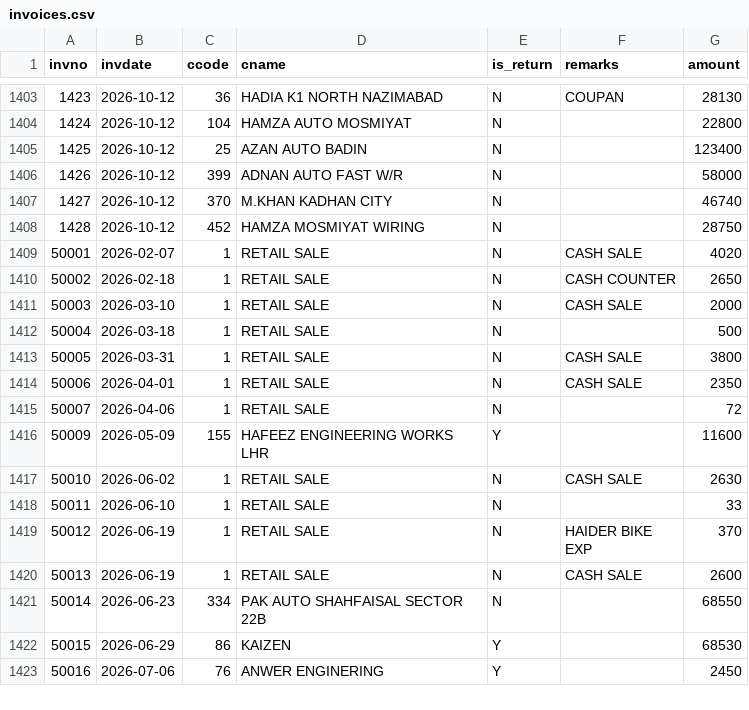
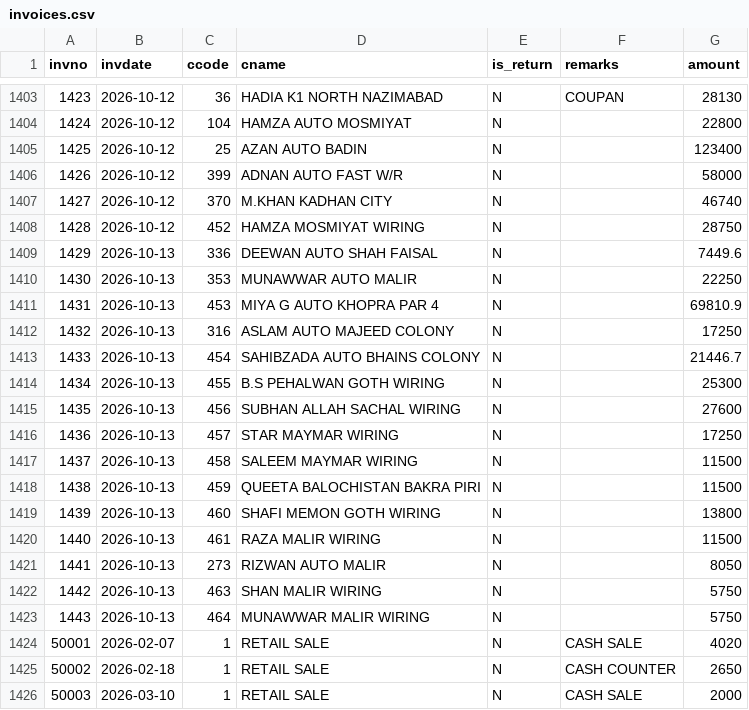
Before and after one commit to ahmedvohrra/zip1_naveed_daily_EXPORT, a CSV file: invoices.csv, drawn as a sheet; only a part is shown, gaps mark what is left out; the shorter side is filled out with more unchanged rows; the diff names each change by its address in the sheet, - before the commit and + after, or states it on an @@ line.

```diff
--- a/invoices.csv
+++ b/invoices.csv
+row 1409: 1429 | 2026-10-13 | 336 | DEEWAN AUTO SHAH FAISAL | N |  | 7449.6
+row 1410: 1430 | 2026-10-13 | 353 | MUNAWWAR AUTO MALIR | N |  | 22250
+row 1411: 1431 | 2026-10-13 | 453 | MIYA G AUTO KHOPRA PAR 4 | N |  | 69810.9
+row 1412: 1432 | 2026-10-13 | 316 | ASLAM AUTO MAJEED COLONY | N |  | 17250
+row 1413: 1433 | 2026-10-13 | 454 | SAHIBZADA AUTO BHAINS COLONY | N |  | 21446.7
+row 1414: 1434 | 2026-10-13 | 455 | B.S PEHALWAN GOTH WIRING | N |  | 25300
+row 1415: 1435 | 2026-10-13 | 456 | SUBHAN ALLAH SACHAL WIRING | N |  | 27600
+row 1416: 1436 | 2026-10-13 | 457 | STAR MAYMAR WIRING | N |  | 17250
+row 1417: 1437 | 2026-10-13 | 458 | SALEEM MAYMAR WIRING | N |  | 11500
+row 1418: 1438 | 2026-10-13 | 459 | QUEETA BALOCHISTAN BAKRA PIRI | N |  | 11500
+row 1419: 1439 | 2026-10-13 | 460 | SHAFI MEMON GOTH WIRING | N |  | 13800
+row 1420: 1440 | 2026-10-13 | 461 | RAZA MALIR WIRING | N |  | 11500
+row 1421: 1441 | 2026-10-13 | 273 | RIZWAN AUTO MALIR | N |  | 8050
+row 1422: 1442 | 2026-10-13 | 463 | SHAN MALIR WIRING | N |  | 5750
+row 1423: 1443 | 2026-10-13 | 464 | MUNAWWAR MALIR WIRING | N |  | 5750
```
Also changed, not shown: customers.csv, ledger_all.csv, 6 other files.
